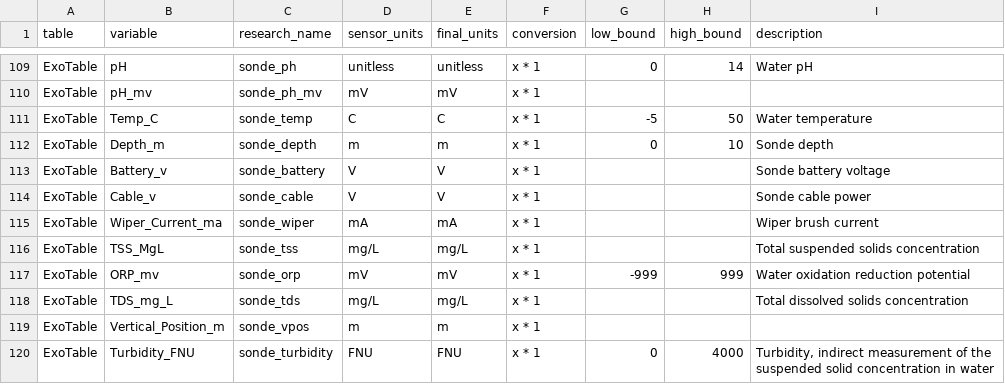
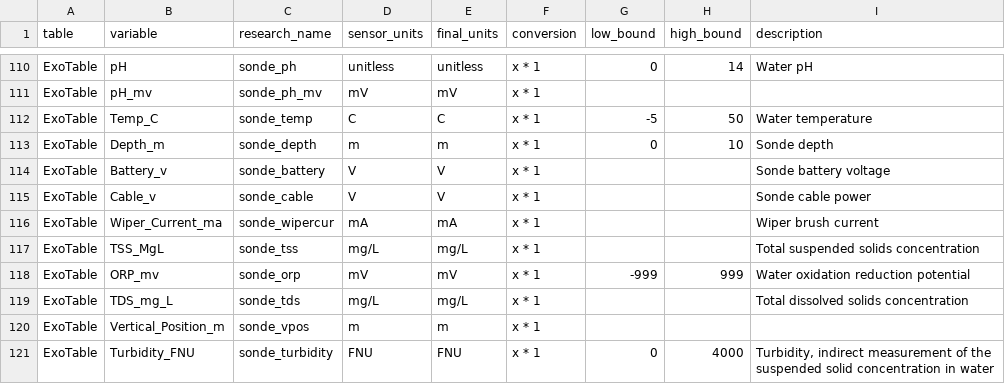
Before and after one commit to COMPASS-DOE/data-workflows, a CSV file: synoptic/metadata/L1_metadata/L1_metadata_variables.csv (was synoptic/metadata/L1_metadata/L1_metadata_vars.csv), drawn as a sheet; only a part is shown, gaps mark what is left out; the diff covers the shown part only.

```diff
--- a/synoptic/metadata/L1_metadata/L1_metadata_vars.csv
+++ b/synoptic/metadata/L1_metadata/L1_metadata_variables.csv
@@ -114,3 +115,3 @@ ExoTable,Battery_v,sonde_battery,V,V,x * 1,,,Sonde battery voltage
 ExoTable,Cable_v,sonde_cable,V,V,x * 1,,,Sonde cable power
-ExoTable,Wiper_Current_ma,sonde_wiper,mA,mA,x * 1,,,Wiper brush current
+ExoTable,Wiper_Current_ma,sonde_wipercur,mA,mA,x * 1,,,Wiper brush current
 ExoTable,TSS_MgL,sonde_tss,mg/L,mg/L,x * 1,,,Total suspended solids concentration
```
Also changed, not shown: 1 added row and 10 edited cells elsewhere in this file, synoptic/metadata/L1_metadata/L1_metadata_columns.csv, synoptic/metadata/design_table.csv, 15 other files.
